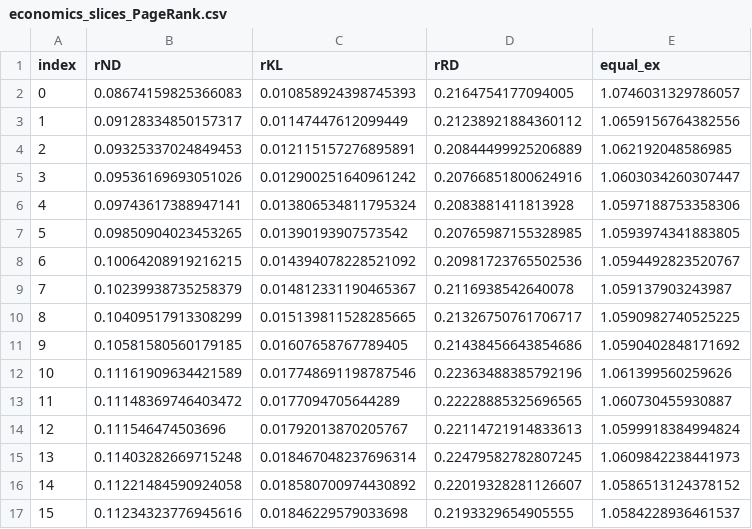
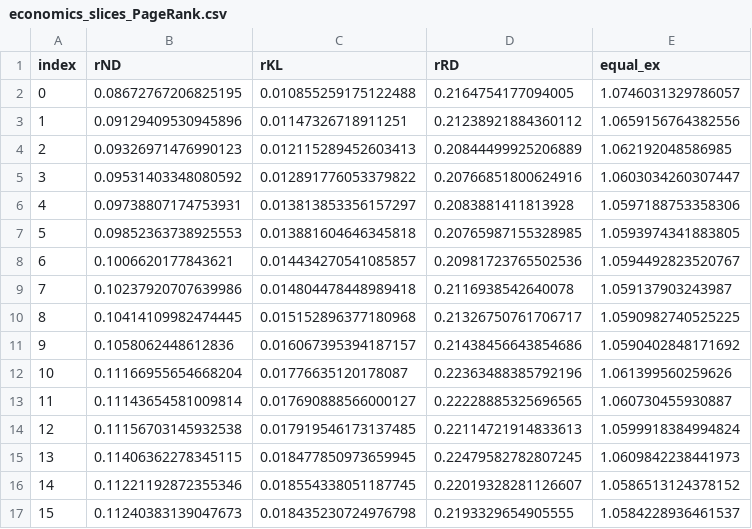
Before and after one commit to buschbirk/CentralityFairness, a CSV file: EVALUATIONS_OUTPUTS/economics_slices_PageRank.csv, drawn as a sheet; only a part is shown; the diff covers the shown part only.

```diff
--- a/EVALUATIONS_OUTPUTS/economics_slices_PageRank.csv
+++ b/EVALUATIONS_OUTPUTS/economics_slices_PageRank.csv
@@ -1,17 +1,17 @@
 index,rND,rKL,rRD,equal_ex
-0,0.08674159825366083,0.010858924398745393,0.2164754177094005,1.0746031329786057
-1,0.09128334850157317,0.01147447612099449,0.21238921884360112,1.0659156764382556
-2,0.09325337024849453,0.012115157276895891,0.20844499925206889,1.062192048586985
-3,0.09536169693051026,0.012900251640961242,0.20766851800624916,1.0603034260307447
-4,0.09743617388947141,0.013806534811795324,0.2083881411813928,1.0597188753358306
-5,0.09850904023453265,0.01390193907573542,0.20765987155328985,1.0593974341883805
-6,0.10064208919216215,0.014394078228521092,0.20981723765502536,1.0594492823520767
-7,0.10239938735258379,0.014812331190465367,0.2116938542640078,1.059137903243987
-8,0.10409517913308299,0.015139811528285665,0.21326750761706717,1.0590982740525225
-9,0.10581580560179185,0.01607658767789405,0.21438456643854686,1.0590402848171692
-10,0.11161909634421589,0.017748691198787546,0.22363488385792196,1.061399560259626
-11,0.11148369746403472,0.0177094705644289,0.22228885325696565,1.060730455930887
-12,0.111546474503696,0.01792013870205767,0.22114721914833613,1.0599918384994824
-13,0.11403282669715248,0.018467048237696314,0.22479582782807245,1.0609842238441973
-14,0.11221484590924058,0.018580700974430892,0.22019328281126607,1.0586513124378152
-15,0.11234323776945616,0.01846229579033698,0.2193329654905555,1.0584228936461537
+0,0.08672767206825195,0.010855259175122488,0.2164754177094005,1.0746031329786057
+1,0.09129409530945896,0.01147326718911251,0.21238921884360112,1.0659156764382556
+2,0.09326971476990123,0.012115289452603413,0.20844499925206889,1.062192048586985
+3,0.09531403348080592,0.012891776053379822,0.20766851800624916,1.0603034260307447
+4,0.09738807174753931,0.013813853356157297,0.2083881411813928,1.0597188753358306
+5,0.09852363738925553,0.013881604646345818,0.20765987155328985,1.0593974341883805
+6,0.1006620177843621,0.014434270541085857,0.20981723765502536,1.0594492823520767
+7,0.10237920707639986,0.014804478448989418,0.2116938542640078,1.059137903243987
+8,0.10414109982474445,0.015152896377180968,0.21326750761706717,1.0590982740525225
+9,0.1058062448612836,0.016067395394187157,0.21438456643854686,1.0590402848171692
+10,0.11166955654668204,0.01776635120178087,0.22363488385792196,1.061399560259626
+11,0.11143654581009814,0.017690888566000127,0.22228885325696565,1.060730455930887
+12,0.11156703145932538,0.017919546173137485,0.22114721914833613,1.0599918384994824
+13,0.11406362278345115,0.018477850973659945,0.22479582782807245,1.0609842238441973
+14,0.11221192872355346,0.018554338051187745,0.22019328281126607,1.0586513124378152
+15,0.11240383139047673,0.018435230724976798,0.2193329654905555,1.0584228936461537
```
Also changed, not shown: 1 added row and 26 edited cells elsewhere in this file, EVALUATIONS_OUTPUTS/psychology_slices_PageRank.csv, 31 other files.
